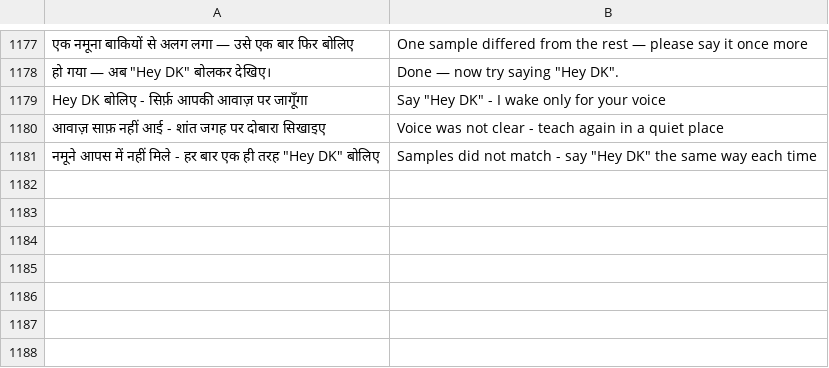
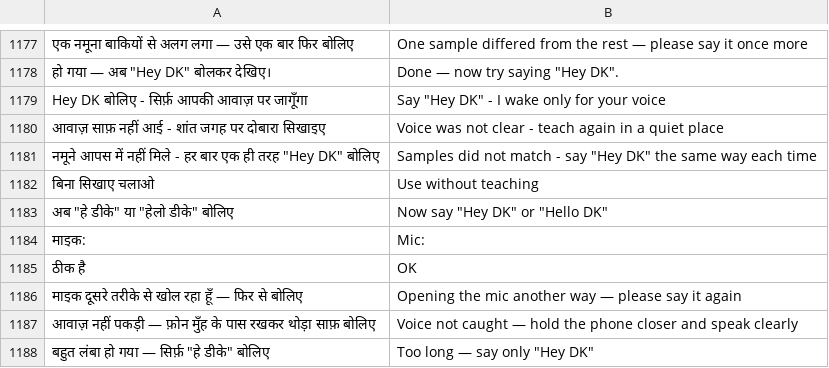
Before and after one commit to rolexdkscreation-max/DK2.0, a TSV file: app/src/main/assets/ui_en.tsv, drawn as a sheet; only a part is shown, gaps mark what is left out; the diff names each change by its address in the sheet, - before the commit and + after, or states it on an @@ line.

```diff
--- a/app/src/main/assets/ui_en.tsv
+++ b/app/src/main/assets/ui_en.tsv
+row 1182: बिना सिखाए चलाओ | Use without teaching
+row 1183: अब "हे डीके" या "हेलो डीके" बोलिए | Now say "Hey DK" or "Hello DK"
+row 1184: माइक: | Mic:
+row 1185: ठीक है | OK
+row 1186: माइक दूसरे तरीके से खोल रहा हूँ — फिर से बोलिए | Opening the mic another way — please say it again
+row 1187: आवाज़ नहीं पकड़ी — फ़ोन मुँह के पास रखकर थोड़ा साफ़ बोलिए | Voice not caught — hold the phone closer and speak clearly
+row 1188: बहुत लंबा हो गया — सिर्फ़ "हे डीके" बोलिए | Too long — say only "Hey DK"
```
Also changed, not shown: 6 other files.
